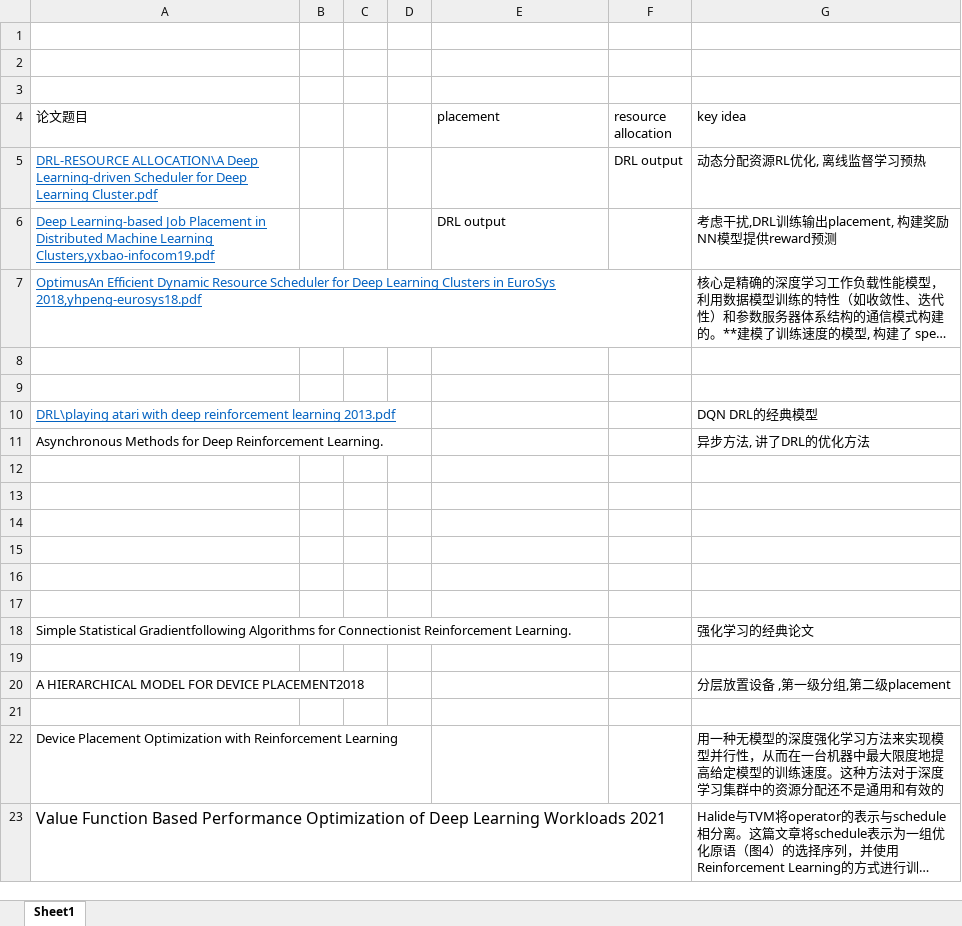
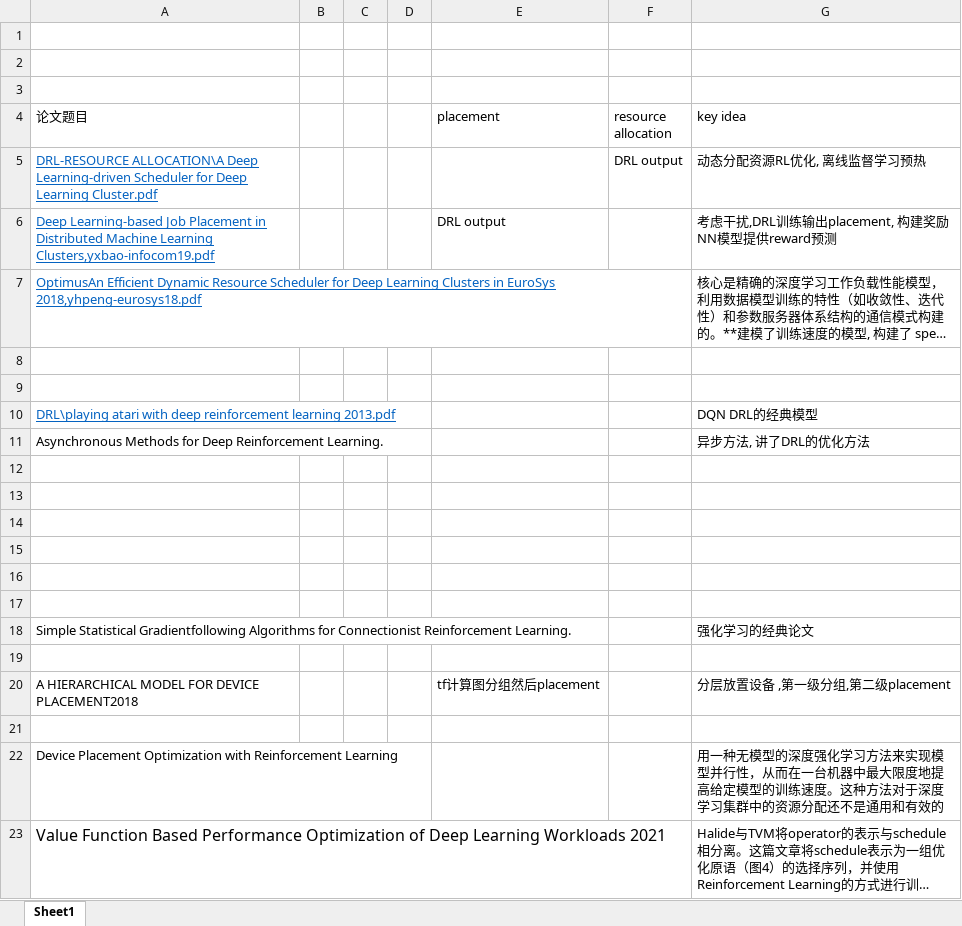
Before and after one commit to LukeLIN-web/distrubuted-ML-system, an Excel workbook: 论文.xlsx, sheet Sheet1, drawn as a sheet; long unchanged cells end in …; values as stored, in another font and other column widths than the file's, no borders; the diff names each change by its address in the sheet, - before the commit and + after, or states it on an @@ line.

```diff
--- a/论文.xlsx (sheet Sheet1)
+++ b/论文.xlsx (sheet Sheet1)
-E20 (placement): (empty)
+E20 (placement): tf计算图分组然后placement
```
Also changed, not shown: 7 other files.
